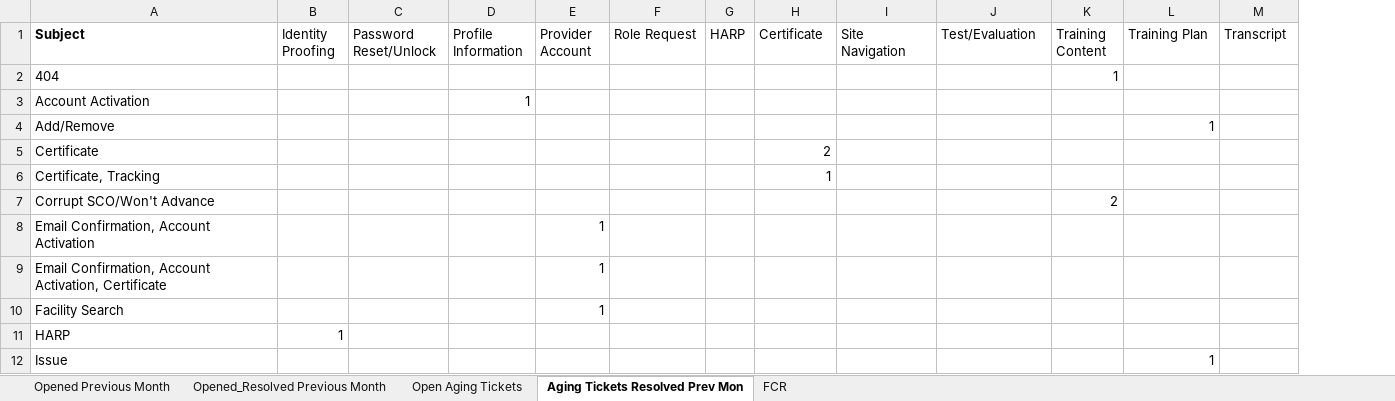
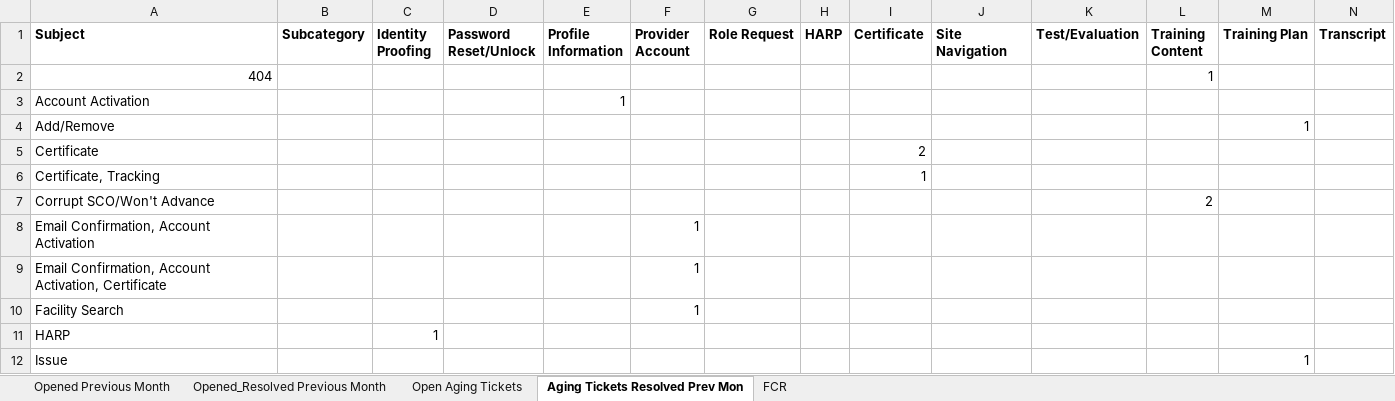
Before and after one commit to OliverMorland/qsep_feedback_subject_classfier, an Excel workbook: temporary_cleaned.xlsx, sheet Aging Tickets Resolved Prev Mon, drawn as a sheet; only a part is shown; values as stored, in another font and other column widths than the file's, no borders; addresses are those after the commit; the diff covers the shown part only; the diff names each change by its address in the sheet, - before the commit and + after, or states it on an @@ line.

```diff
--- a/temporary_cleaned.xlsx (sheet Aging Tickets Resolved Prev Mon)
+++ b/temporary_cleaned.xlsx (sheet Aging Tickets Resolved Prev Mon)
+column B (Subcategory), empty
-C1:N1 bold: off
+C1:N1 bold: on
-A2 alignment: left
+A2 alignment: right
```
Also changed, not shown: cell formats elsewhere in this sheet, sheet FCR, sheet Opened_Resolved Previous Month, sheet Opened Previous Month, sheet Open Aging Tickets, docs/output/Katie_July_Collapsed_all_sheets_NO_PREPROCESSING_TEST.xlsx.
